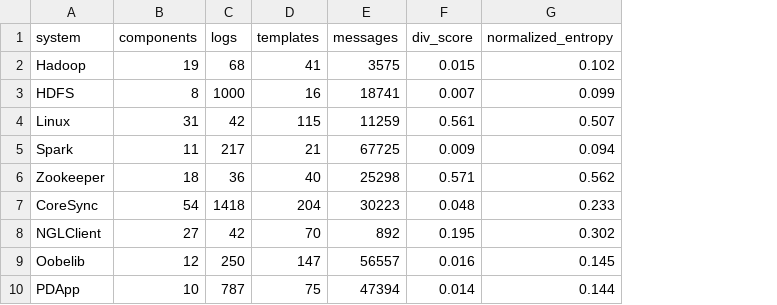
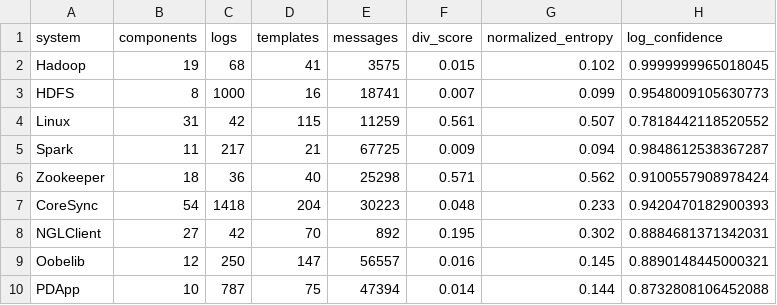
Before and after one commit to SNTSVV/PRINS, a CSV file: dataset/dataset_summary.csv, drawn as a sheet; the diff names each change by its address in the sheet, - before the commit and + after, or states it on an @@ line.

Commit message:
- redesign RQ4 (to use duplicated logs) - add log confidence calculation - use pickled data for component model inference in a debugging mode

```diff
--- a/dataset/dataset_summary.csv
+++ b/dataset/dataset_summary.csv
+column H (log_confidence), rows 2-10: 0.9999999965018045 | 0.9548009105630773 | 0.7818442118520552 | 0.9848612538367287 | 0.9100557908978424 | 0.9420470182900393 | 0.8884681371342031 | 0.8890148445000321 | 0.8732808106452088
```
Also changed, not shown: 13 other files.
